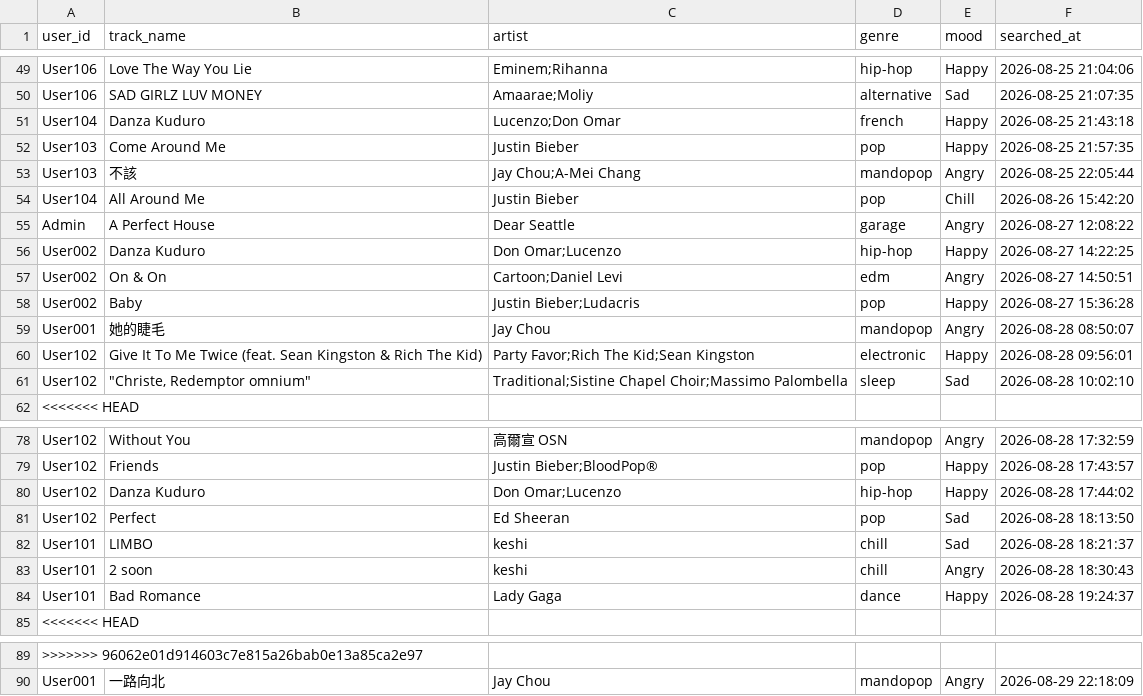
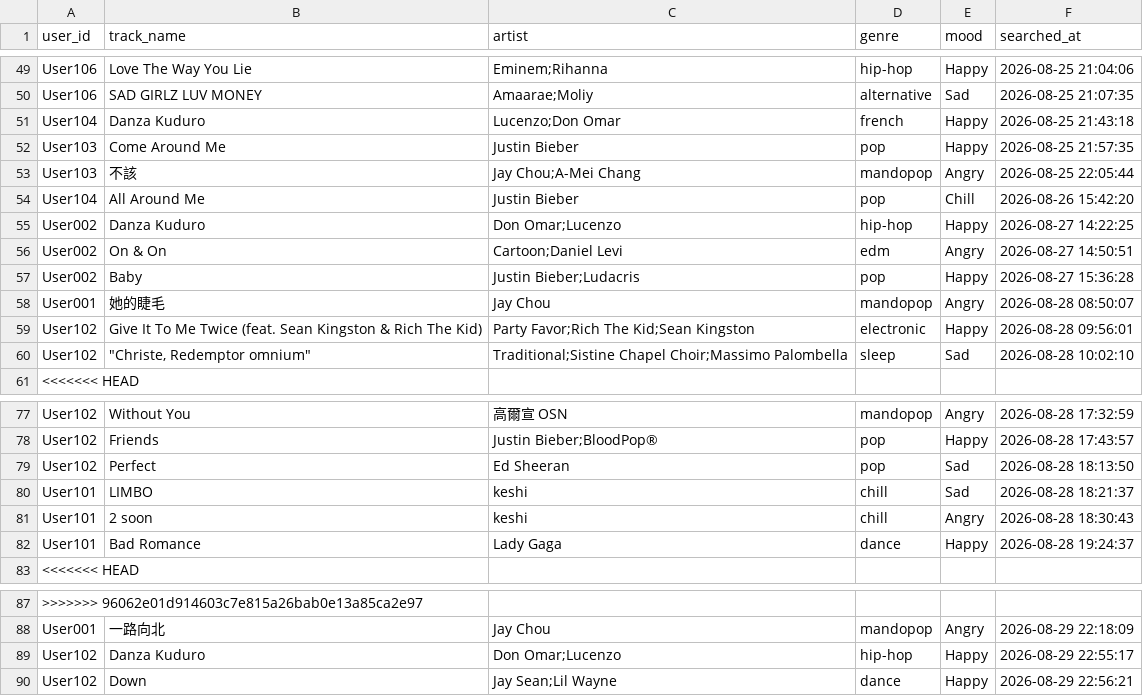
Before and after one commit to sansparrows-jpg/AI-Recommended-System, a CSV file: RecommendedSystemAssignment/data/search_history.csv, drawn as a sheet; only a part is shown, gaps mark what is left out; removed rows and columns are numbered as before the commit, all else as after; the diff names each change by its address in the sheet, - before the commit and + after, or states it on an @@ line.

```diff
--- a/RecommendedSystemAssignment/data/search_history.csv
+++ b/RecommendedSystemAssignment/data/search_history.csv
-row 55: Admin | A Perfect House | Dear Seattle | garage | Angry | 2026-08-27 12:08:22
-row 80: User102 | Danza Kuduro | Don Omar;Lucenzo | hip-hop | Happy | 2026-08-28 17:44:02
+row 89: User102 | Danza Kuduro | Don Omar;Lucenzo | hip-hop | Happy | 2026-08-29 22:55:17
+row 90: User102 | Down | Jay Sean;Lil Wayne | dance | Happy | 2026-08-29 22:56:21
```
Also changed, not shown: 2 other files.
